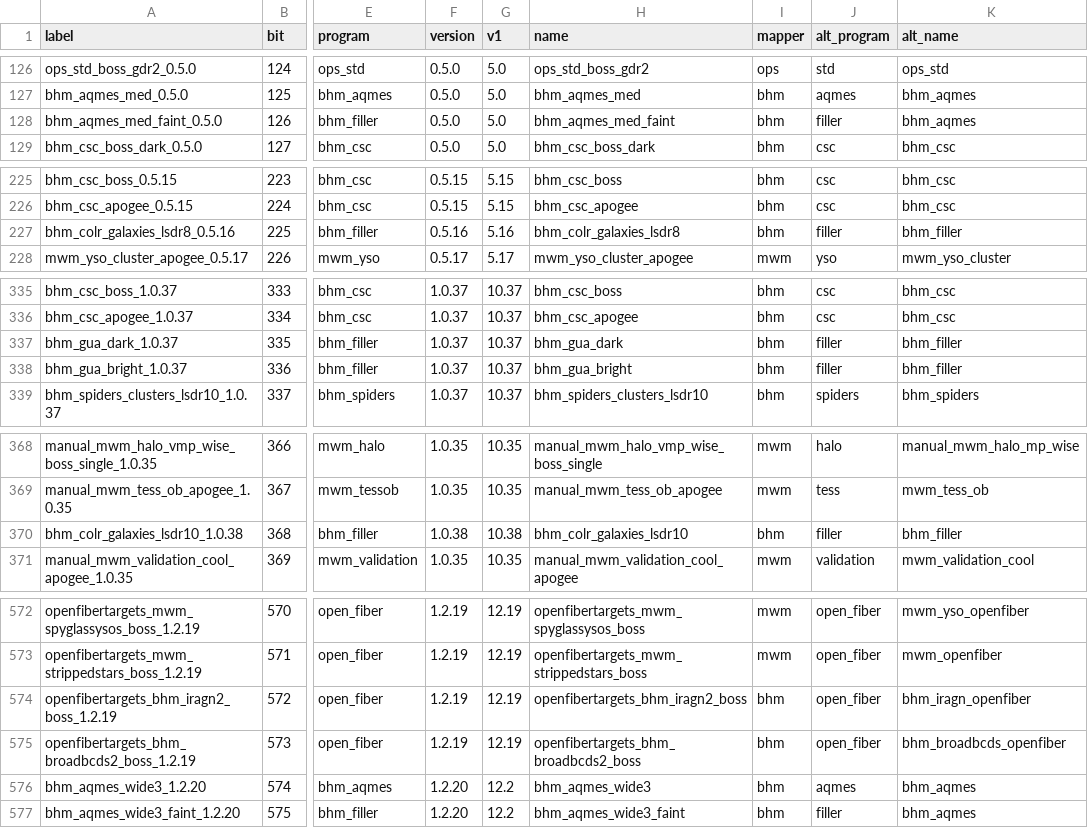
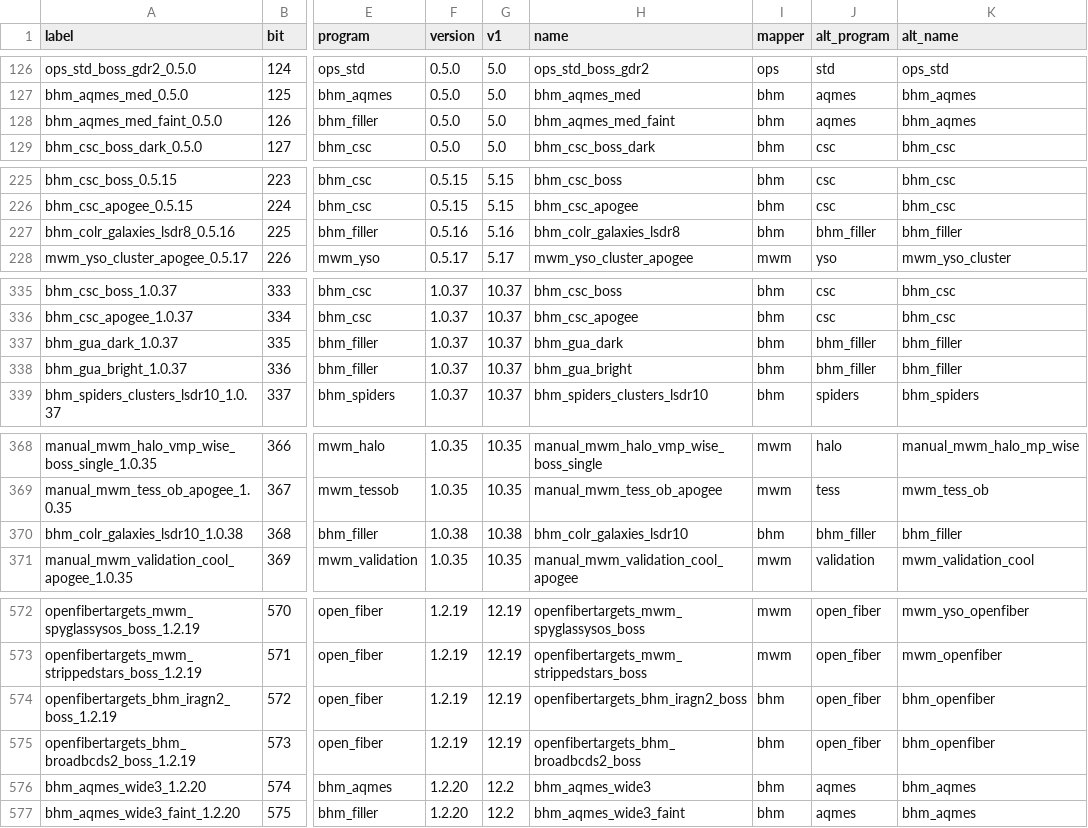
Before and after one commit to sdss/semaphore, a CSV file: python/sdss_semaphore/etc/sdss5_target_4_with_groups.csv, drawn as a sheet; only a part is shown, gaps mark what is left out; the diff covers the shown part only; the diff names each change by its address in the sheet, - before the commit and + after, or states it on an @@ line.

Commit message:
homogenise alt_program, alt_name for bhm cartons, including older cartons

```diff
--- a/python/sdss_semaphore/etc/sdss5_target_4_with_groups.csv
+++ b/python/sdss_semaphore/etc/sdss5_target_4_with_groups.csv
-J128 (alt_program): filler
+J128 (alt_program): aqmes
-J227 (alt_program): filler
+J227 (alt_program): bhm_filler
-J337:J338 (alt_program): filler
+J337:J338 (alt_program): bhm_filler
-J370 (alt_program): filler
+J370 (alt_program): bhm_filler
-K574 (alt_name): bhm_iragn_openfiber
+K574 (alt_name): bhm_openfiber
-K575 (alt_name): bhm_broadbcds_openfiber
+K575 (alt_name): bhm_openfiber
-J577 (alt_program): filler
+J577 (alt_program): aqmes
```
Also changed, not shown: 28 edited cells elsewhere in this file.
